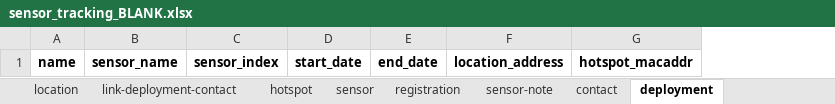
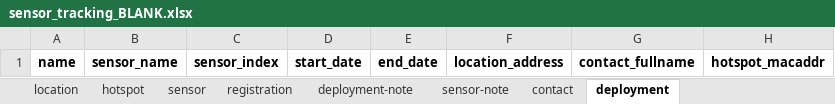
Before and after one commit to jinskeep-morpc/fastapi-from-frictionless, an Excel workbook: doc/data/sensor_tracking_BLANK.xlsx, sheet deployment, drawn as a sheet; values as stored, in another font and other column widths than the file's, no borders; the diff names each change by its address in the sheet, - before the commit and + after, or states it on an @@ line.

```diff
--- a/doc/data/sensor_tracking_BLANK.xlsx (sheet deployment)
+++ b/doc/data/sensor_tracking_BLANK.xlsx (sheet deployment)
-sheet tab: link-deployment-contact
+sheet tab: deployment-note
+column G, row 1: contact_fullname
```
Also changed, not shown: doc/data/sensor_tracking.xlsx, 10 other files.
